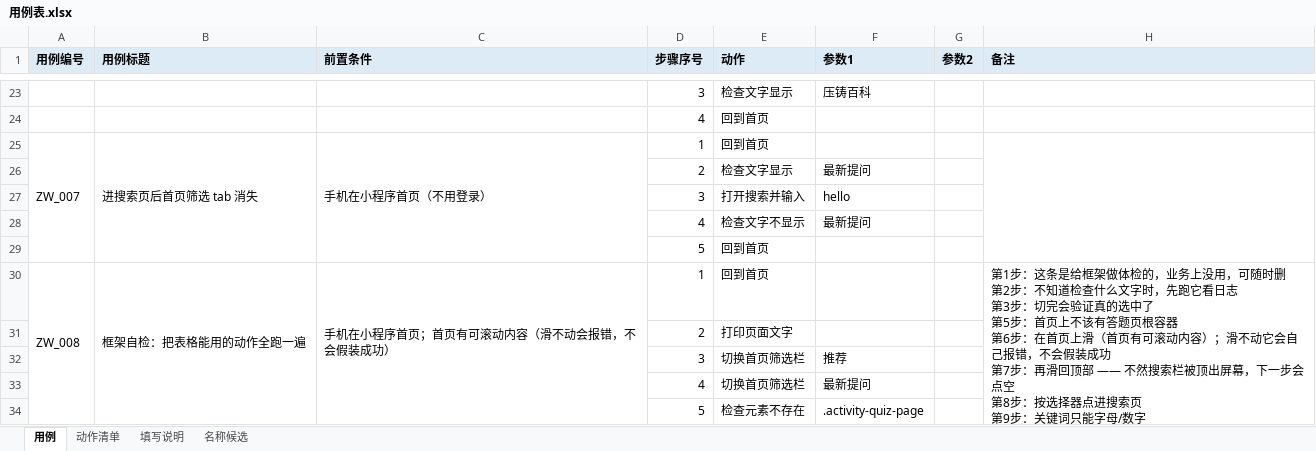
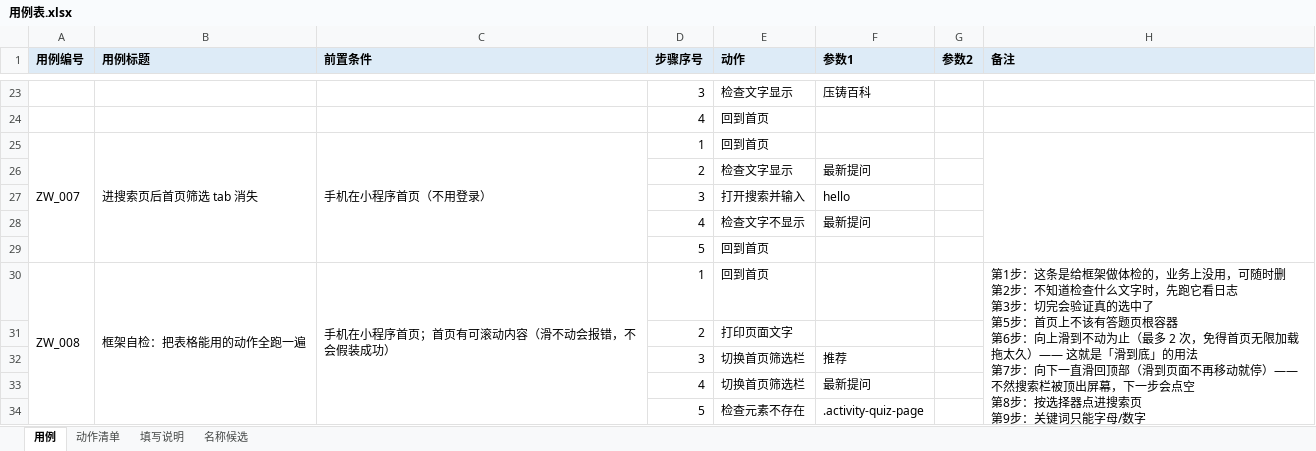
Before and after one commit to 1207328466-sys/Miniapp--gpt, an Excel workbook: cases/用例表.xlsx, sheet 用例, drawn as a sheet; only a part is shown, gaps mark what is left out; values as stored, in another font and other column widths than the file's, no borders; ↵ is a line break in a cell; the diff covers the shown part only; the diff names each change by its address in the sheet, - before the commit and + after, or states it on an @@ line.

```diff
--- a/cases/用例表.xlsx (sheet 用例)
+++ b/cases/用例表.xlsx (sheet 用例)
-H30 (备注): …第6步：在首页上滑（首页有可滚动内容）；滑不动它会自己报错，不会假装成功 ↵ 第7步：再滑回顶部 —— 不然搜…
+H30 (备注): …第6步：向上滑到不动为止（最多 2 次，免得首页无限加载拖太久）—— 这就是「滑到底」的用法 ↵ 第7步：向下一直滑回顶部（滑到页面不再移动就停）—— 不然搜…
```
Also changed, not shown: 5 removed rows and 4 edited cells elsewhere in this sheet, sheet 动作清单, 19 other files.
